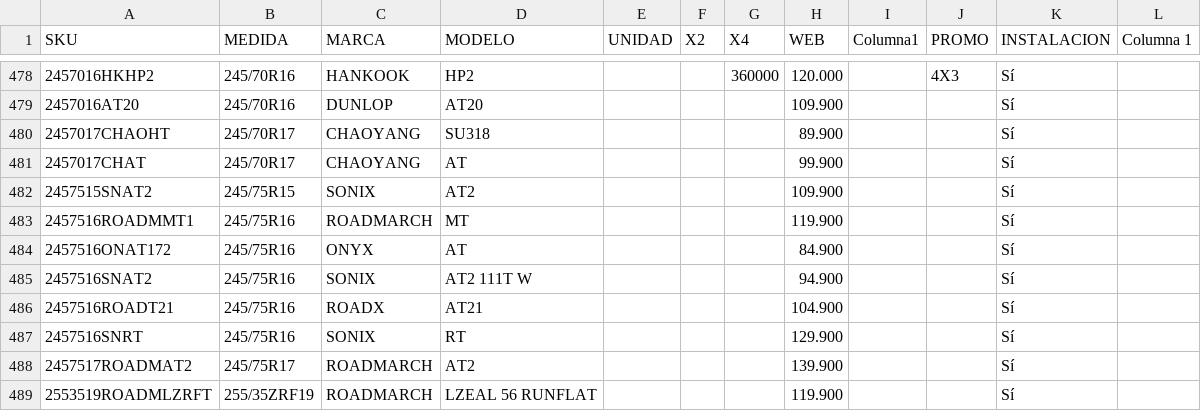
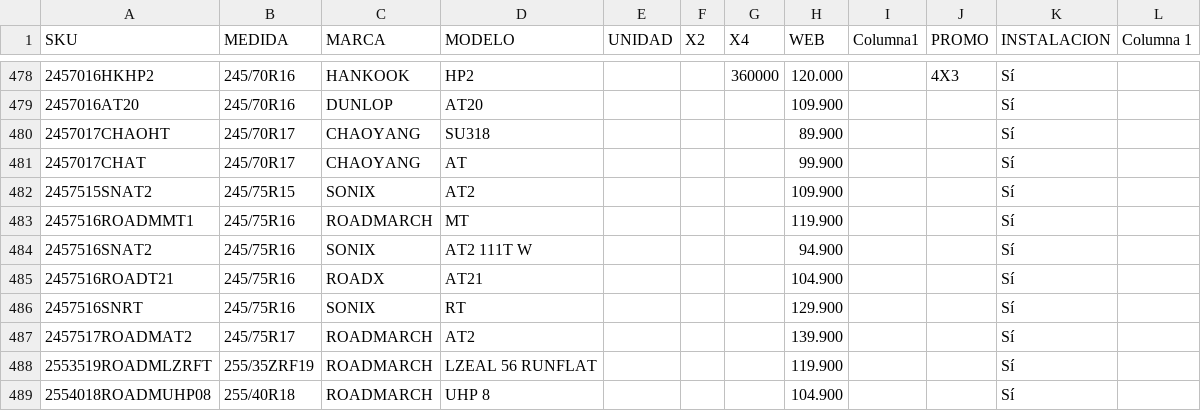
Before and after one commit to matijqs/SamcorTodoenUno, a CSV file: Webprecios/files/LISTA DE PRECIOS MARKET.csv, drawn as a sheet; only a part is shown, gaps mark what is left out; the shorter side is filled out with more unchanged rows.

Commit message:
BORRE ONYX

```diff
--- a/Webprecios/files/LISTA DE PRECIOS MARKET.csv
+++ b/Webprecios/files/LISTA DE PRECIOS MARKET.csv
@@ -483,3 +483,2 @@
 2457516ROADMMT1;245/75R16;ROADMARCH;MT    ;;;;119.900;;;Sí;
-2457516ONAT172;245/75R16;ONYX;AT    ;;;;84.900;;;Sí;
 2457516SNAT2;245/75R16;SONIX;AT2 111T W  ;;;;94.900;;;Sí;
```
